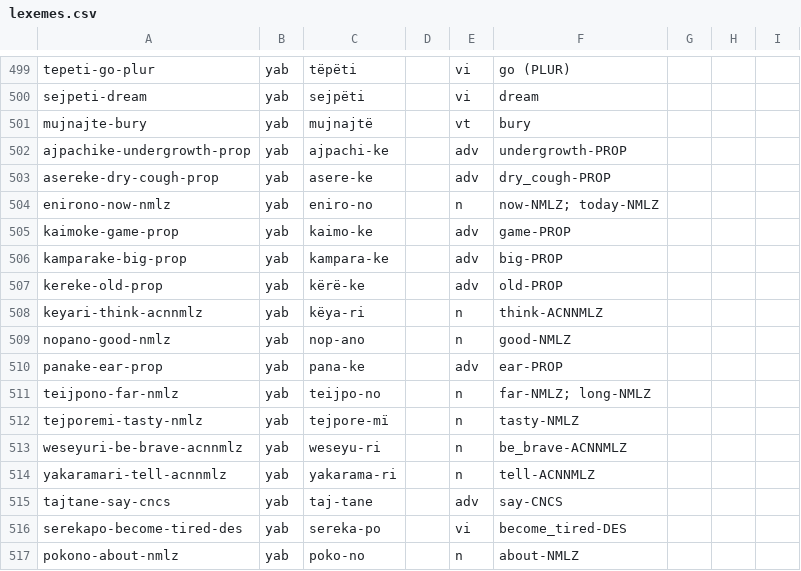
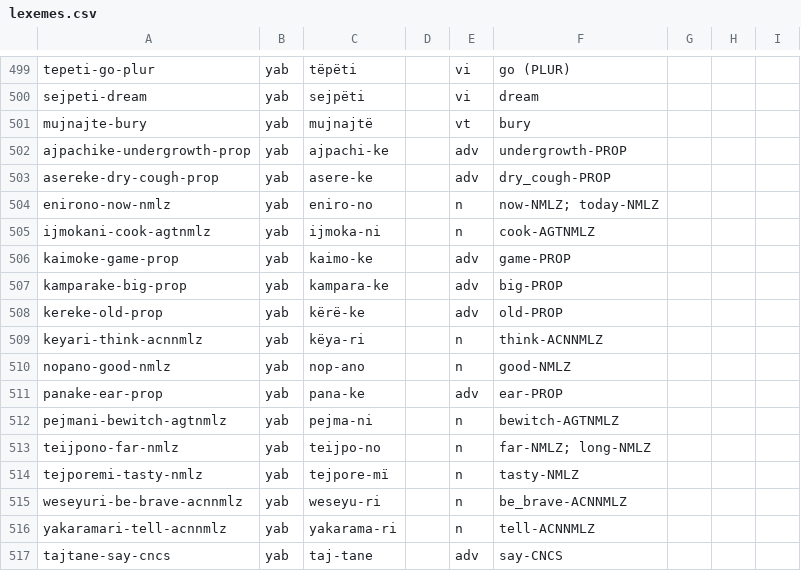
Before and after one commit to caribank/yawarana-corpus-cldf, a CSV file: cldf/lexemes.csv, drawn as a sheet; only a part is shown, gaps mark what is left out; the shorter side is filled out with more unchanged rows.

```diff
--- a/cldf/lexemes.csv
+++ b/cldf/lexemes.csv
@@ -504,2 +504,3 @@ asereke-dry-cough-prop,yab,asere-ke,,adv,dry_cough-PROP,,,
 enirono-now-nmlz,yab,eniro-no,,n,now-NMLZ; today-NMLZ,,,
+ijmokani-cook-agtnmlz,yab,ijmoka-ni,,n,cook-AGTNMLZ,,,
 kaimoke-game-prop,yab,kaimo-ke,,adv,game-PROP,,,
@@ -510,2 +511,3 @@ nopano-good-nmlz,yab,nop-ano,,n,good-NMLZ,,,
 panake-ear-prop,yab,pana-ke,,adv,ear-PROP,,,
+pejmani-bewitch-agtnmlz,yab,pejma-ni,,n,bewitch-AGTNMLZ,,,
 teijpono-far-nmlz,yab,teijpo-no,,n,far-NMLZ; long-NMLZ,,,
```
Also changed, not shown: cldf/derivations.csv, cldf/stemparts.csv, 9 other files.
